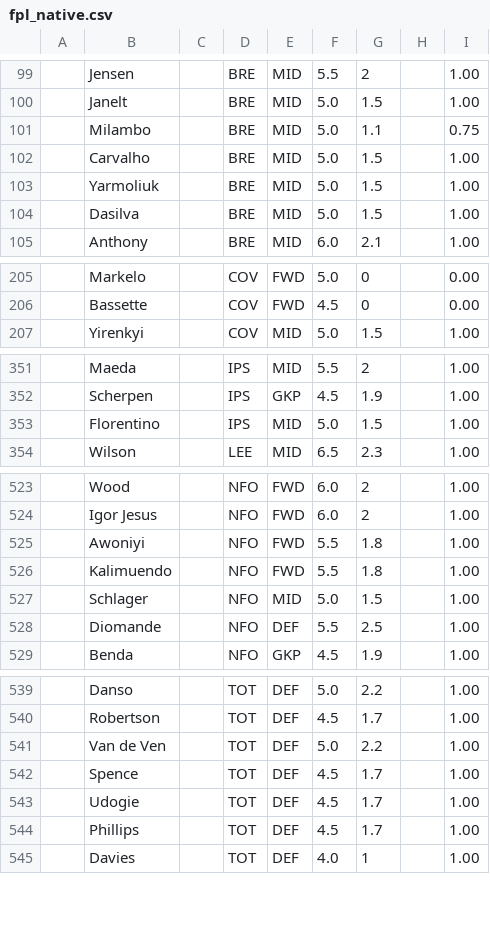
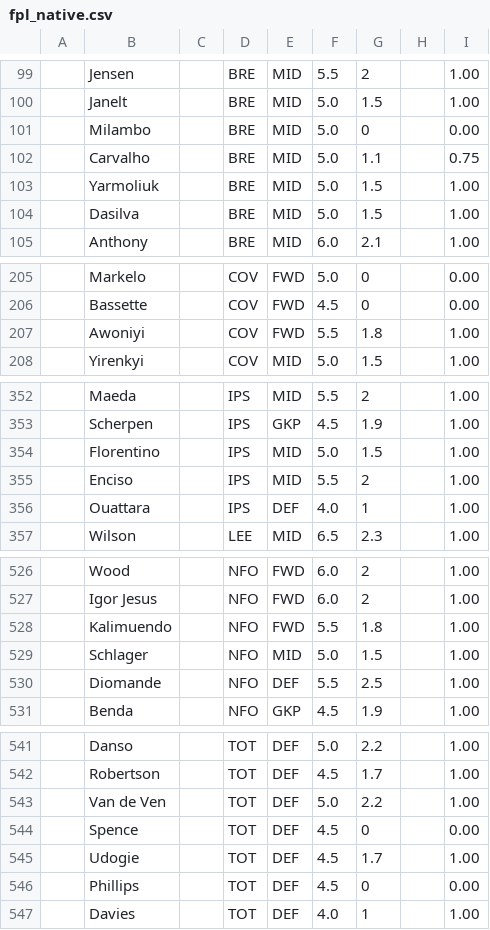
Before and after one commit to QuisTech/fpl-admin, a CSV file: data/fpl_native.csv, drawn as a sheet; only a part is shown, gaps mark what is left out; the diff covers the shown part only.

```diff
--- a/data/fpl_native.csv
+++ b/data/fpl_native.csv
@@ -100,4 +100,4 @@
 "","Janelt","","BRE","MID","5.0","1.5","","1.00"
-"","Milambo","","BRE","MID","5.0","1.1","","0.75"
-"","Carvalho","","BRE","MID","5.0","1.5","","1.00"
+"","Milambo","","BRE","MID","5.0","0","","0.00"
+"","Carvalho","","BRE","MID","5.0","1.1","","0.75"
 "","Yarmoliuk","","BRE","MID","5.0","1.5","","1.00"
@@ -206,2 +206,3 @@
 "","Bassette","","COV","FWD","4.5","0","","0.00"
+"","Awoniyi","","COV","FWD","5.5","1.8","","1.00"
 "","Yirenkyi","","COV","MID","5.0","1.5","","1.00"
@@ -353,2 +354,4 @@
 "","Florentino","","IPS","MID","5.0","1.5","","1.00"
+"","Enciso","","IPS","MID","5.5","2","","1.00"
+"","Ouattara","","IPS","DEF","4.0","1","","1.00"
 "","Wilson","","LEE","MID","6.5","2.3","","1.00"
@@ -524,3 +527,2 @@
 "","Igor Jesus","","NFO","FWD","6.0","2","","1.00"
-"","Awoniyi","","NFO","FWD","5.5","1.8","","1.00"
 "","Kalimuendo","","NFO","FWD","5.5","1.8","","1.00"
@@ -541,5 +543,5 @@
 "","Van de Ven","","TOT","DEF","5.0","2.2","","1.00"
-"","Spence","","TOT","DEF","4.5","1.7","","1.00"
+"","Spence","","TOT","DEF","4.5","0","","0.00"
 "","Udogie","","TOT","DEF","4.5","1.7","","1.00"
-"","Phillips","","TOT","DEF","4.5","1.7","","1.00"
+"","Phillips","","TOT","DEF","4.5","0","","0.00"
 "","Davies","","TOT","DEF","4.0","1","","1.00"
```
Also changed, not shown: 10 edited cells elsewhere in this file, data/fplform.csv.
